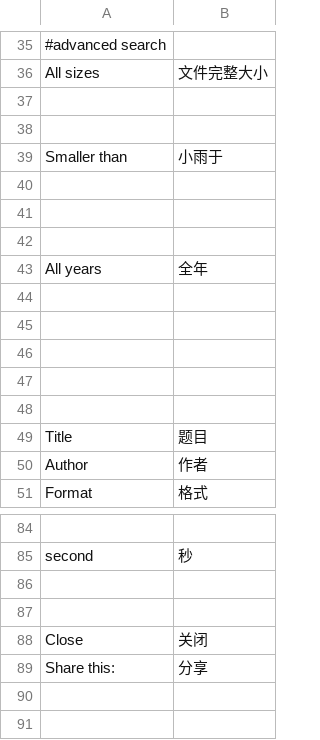
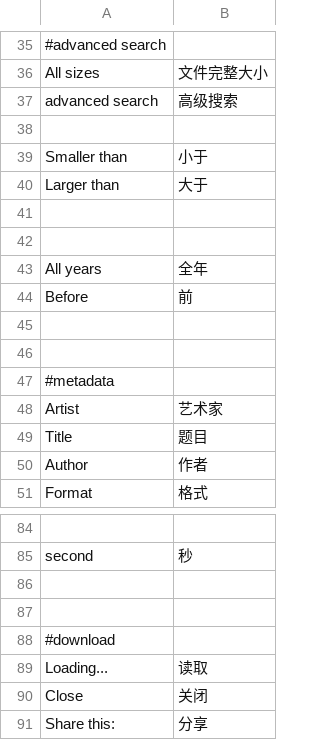
Before and after one commit to Weej1/foofind, a CSV file: application/lang/source-zh.csv, drawn as a sheet; only a part is shown, gaps mark what is left out; the shorter side is filled out with more unchanged rows.

```diff
--- a/application/lang/source-zh.csv
+++ b/application/lang/source-zh.csv
@@ -36,6 +36,6 @@
 "All sizes";"文件完整大小"
+"advanced search";"高级搜索"
 
-
-"Smaller than";"小雨于"
-
+"Smaller than";"小于"
+"Larger than";"大于"
 
@@ -43,7 +43,7 @@
 "All years";"全年"
+"Before";"前"
 
 
-
-
-
+#metadata
+"Artist";"艺术家"
 "Title";"题目"
@@ -87,2 +87,4 @@
 
+#download
+"Loading...";"读取"
 "Close";"关闭"
```
Also changed, not shown: 2 other files.
